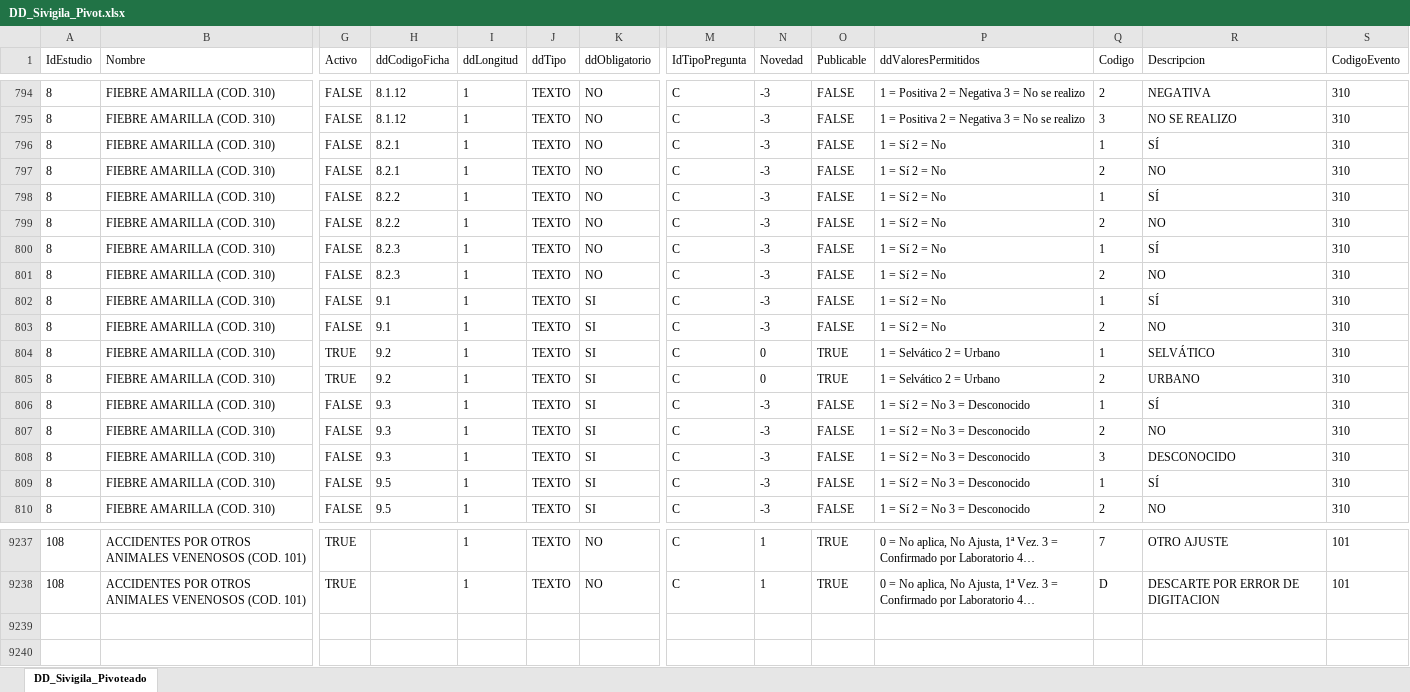
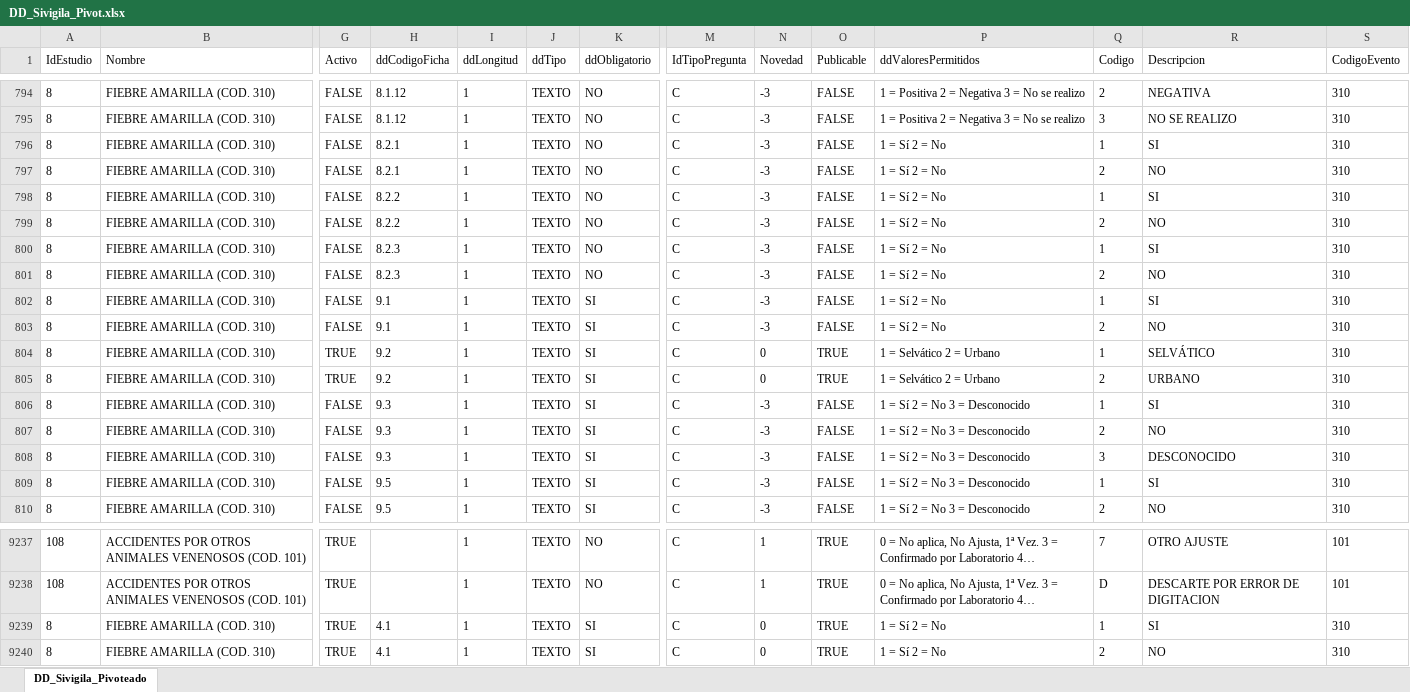
Before and after one commit to Jc-354/Tablas_Dim_SDS_2026, an Excel workbook: DD_Sivigila_Pivot.xlsx, sheet DD_Sivigila_Pivoteado, drawn as a sheet; only a part is shown, gaps mark what is left out; long unchanged cells end in …; values as stored, in another font and other column widths than the file's, no borders; table styles not drawn; rows hold the shown columns only; the diff covers the shown part only; the diff names each change by its address in the sheet, - before the commit and + after, or states it on an @@ line.

Commit message:
Add files via upload

```diff
--- a/DD_Sivigila_Pivot.xlsx (sheet DD_Sivigila_Pivoteado)
+++ b/DD_Sivigila_Pivot.xlsx (sheet DD_Sivigila_Pivoteado)
-R796 (Descripcion): SÍ
+R796 (Descripcion): SI
-R798 (Descripcion): SÍ
+R798 (Descripcion): SI
-R800 (Descripcion): SÍ
+R800 (Descripcion): SI
-R802 (Descripcion): SÍ
+R802 (Descripcion): SI
-R806 (Descripcion): SÍ
+R806 (Descripcion): SI
-R809 (Descripcion): SÍ
+R809 (Descripcion): SI
+row 9239: 8 | FIEBRE AMARILLA (COD. 310) | TRUE | 4.1 | 1 | TEXTO | SI | C | 0 | TRUE | 1 = Sí 2 = No | 1 | SI | 310
+row 9240: 8 | FIEBRE AMARILLA (COD. 310) | TRUE | 4.1 | 1 | TEXTO | SI | C | 0 | TRUE | 1 = Sí 2 = No | 2 | NO | 310
```
Also changed, not shown: 29 edited cells elsewhere in this sheet.
